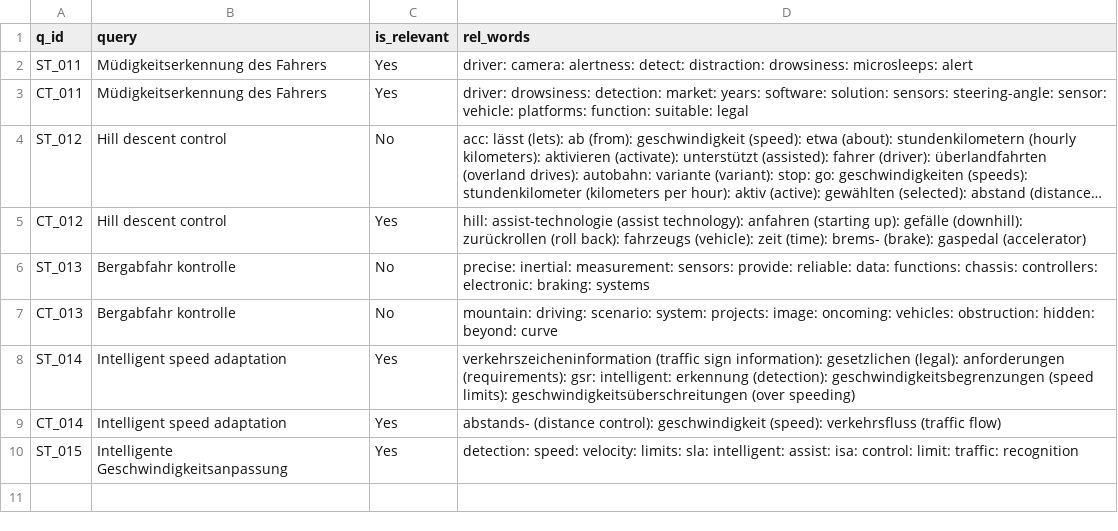
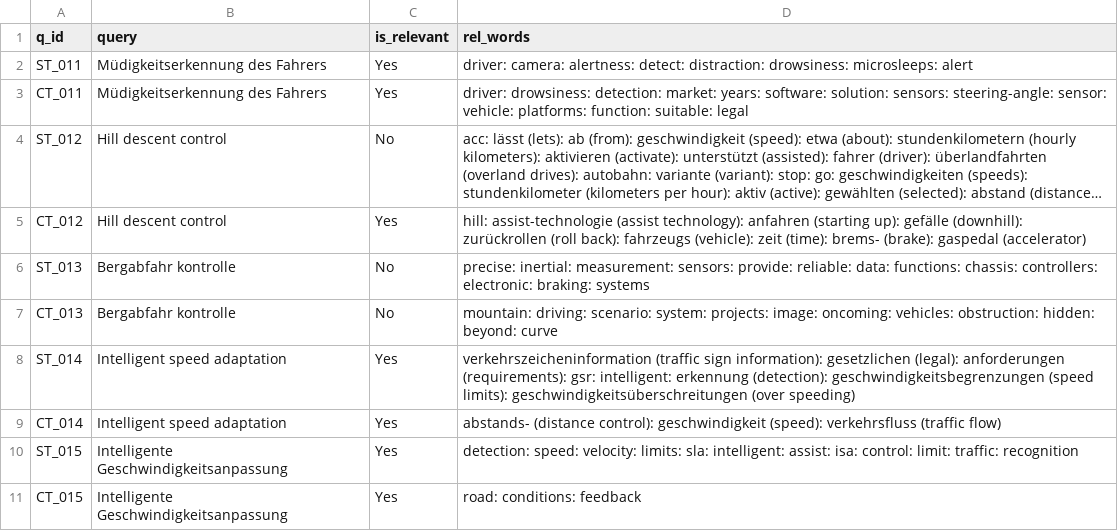
Before and after one commit to vijusudhi/cltr_web_app, a CSV file: logs/gayathry.b_b_log.csv, drawn as a sheet; long unchanged cells end in …; the diff names each change by its address in the sheet, - before the commit and + after, or states it on an @@ line.

Commit message:
User gayathry.b updating via PyGithub

```diff
--- a/logs/gayathry.b_b_log.csv
+++ b/logs/gayathry.b_b_log.csv
+row 11: CT_015 | Intelligente Geschwindigkeitsanpassung | Yes | road: conditions: feedback
```
